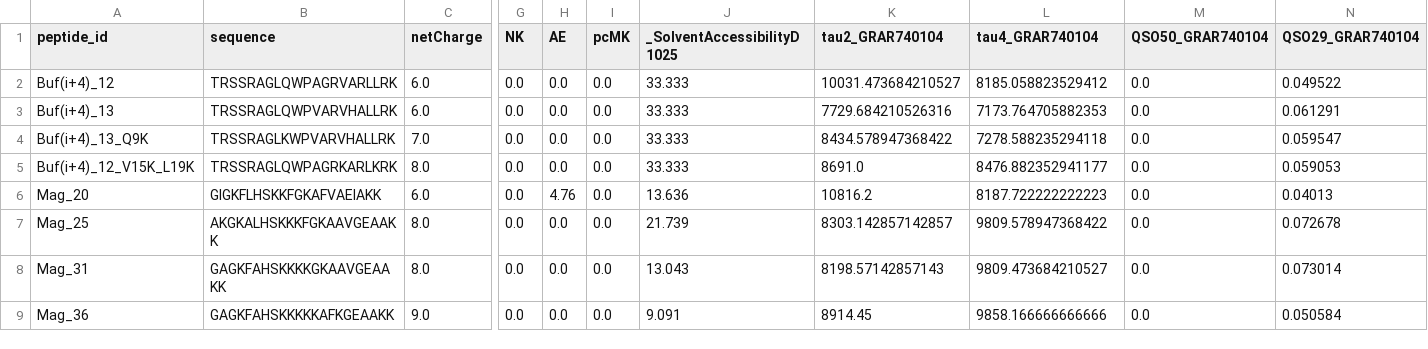
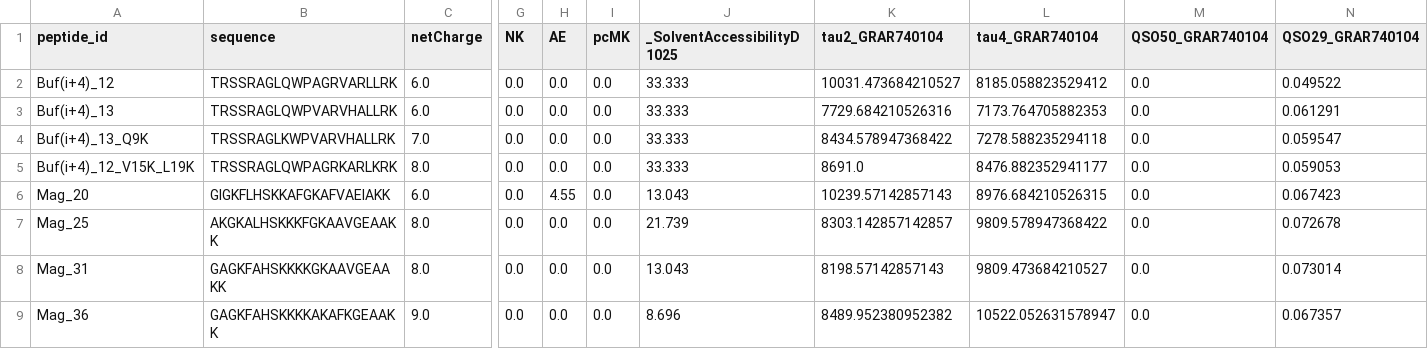
Before and after one commit to ShawnnnLiu/Peptide-Anti-microbial-Properties-Prediction, a CSV file: sequence_to_svm_minimal/data/training_dataset/StaPep/qsar_stapled_test.csv, drawn as a sheet; only a part is shown, gaps mark what is left out; the diff names each change by its address in the sheet, - before the commit and + after, or states it on an @@ line.

```diff
--- a/sequence_to_svm_minimal/data/training_dataset/StaPep/qsar_stapled_test.csv
+++ b/sequence_to_svm_minimal/data/training_dataset/StaPep/qsar_stapled_test.csv
-B6 (sequence): GIGKFLHSKKFGKAFVAEIAKK
+B6 (sequence): GIGKFLHSKKAFGKAFVAEIAKK
-H6 (AE): 4.76
+H6 (AE): 4.55
-J6 (_SolventAccessibilityD1025): 13.636
+J6 (_SolventAccessibilityD1025): 13.043
-K6 (tau2_GRAR740104): 10816.2
+K6 (tau2_GRAR740104): 10239.57142857143
-L6 (tau4_GRAR740104): 8187.722222222223
+L6 (tau4_GRAR740104): 8976.684210526315
-N6 (QSO29_GRAR740104): 0.04013
+N6 (QSO29_GRAR740104): 0.067423
-B9 (sequence): GAGKFAHSKKKKKAFKGEAAKK
+B9 (sequence): GAGKFAHSKKKKAKAFKGEAAKK
-J9 (_SolventAccessibilityD1025): 9.091
+J9 (_SolventAccessibilityD1025): 8.696
-K9 (tau2_GRAR740104): 8914.45
+K9 (tau2_GRAR740104): 8489.952380952382
-L9 (tau4_GRAR740104): 9858.166666666666
+L9 (tau4_GRAR740104): 10522.052631578947
-N9 (QSO29_GRAR740104): 0.050584
+N9 (QSO29_GRAR740104): 0.067357
```
Also changed, not shown: sequence_to_svm_minimal/data/training_dataset/StaPep/test_stapled_geometric.csv, sequence_to_svm_minimal/data/training_dataset/StaPep/test_stapled_mlp_predictions.csv, 7 other files.
